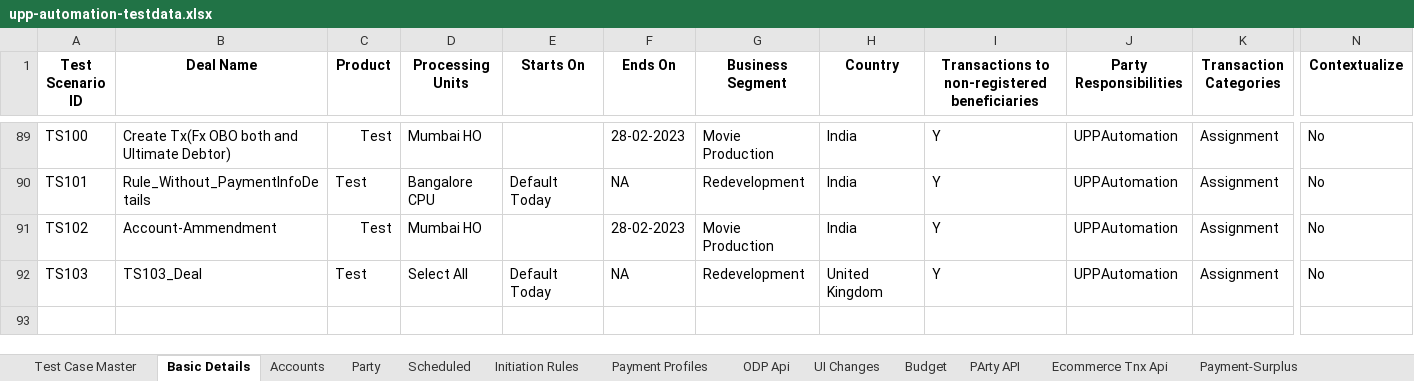
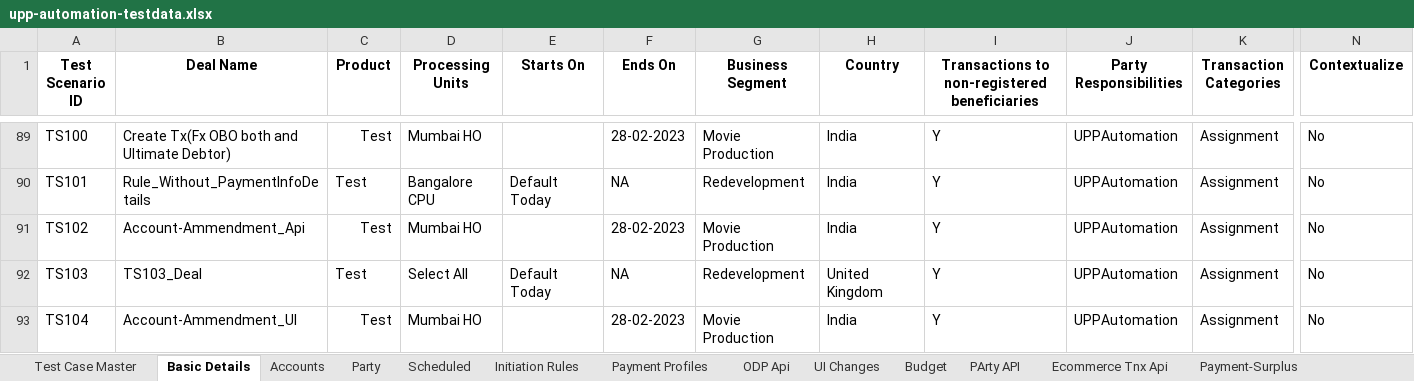
Before and after one commit to deepakdude938/upp, an Excel workbook: src/main/resources/upp-automation-testdata.xlsx, sheet Basic Details, drawn as a sheet; only a part is shown, gaps mark what is left out; values as stored, in another font and other column widths than the file's, no borders; charts and pictures not drawn; rows hold the shown columns only; the diff names each change by its address in the sheet, - before the commit and + after, or states it on an @@ line.

```diff
--- a/src/main/resources/upp-automation-testdata.xlsx (sheet Basic Details)
+++ b/src/main/resources/upp-automation-testdata.xlsx (sheet Basic Details)
-B91 (Deal Name): Account-Ammendment
+B91 (Deal Name): Account-Ammendment_Api
+row 93: TS104 | Account-Ammendment_UI | Test | Mumbai HO |  | 28-02-2023 | Movie Production | India | Y | UPPAutomation | Assignment | No
```
Also changed, not shown: sheet Party, sheet Accounts, sheet Audit, sheet Test Case Master, 5 other files.
